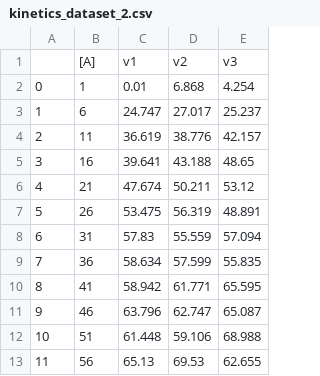
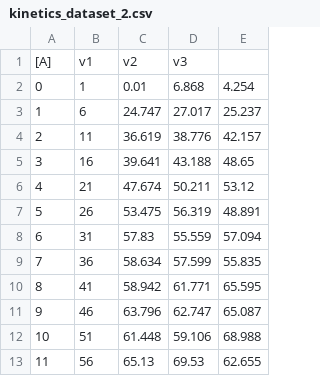
Before and after one commit to pjmartel/python-for-scientists, a CSV file: datasets/kinetics_dataset_2.csv, drawn as a sheet.

Commit message:
Update kinetics_dataset_2.csv

```diff
--- a/datasets/kinetics_dataset_2.csv
+++ b/datasets/kinetics_dataset_2.csv
@@ -1,2 +1,2 @@
-,[A],v1,v2,v3
+[A],v1,v2,v3
 0,1,0.01,6.868,4.254
```
